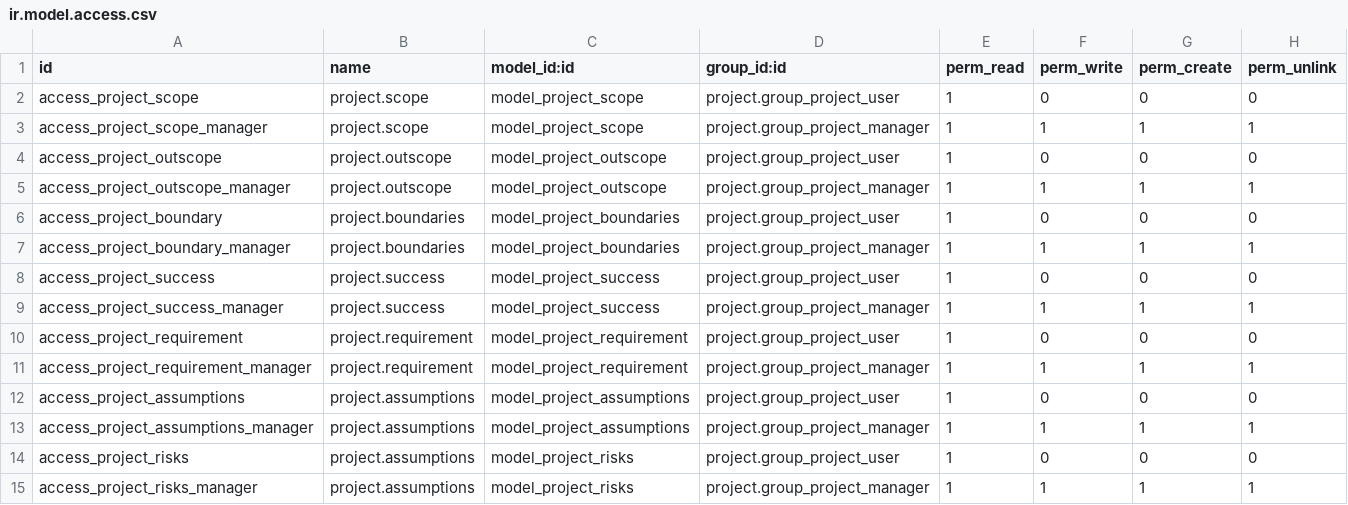
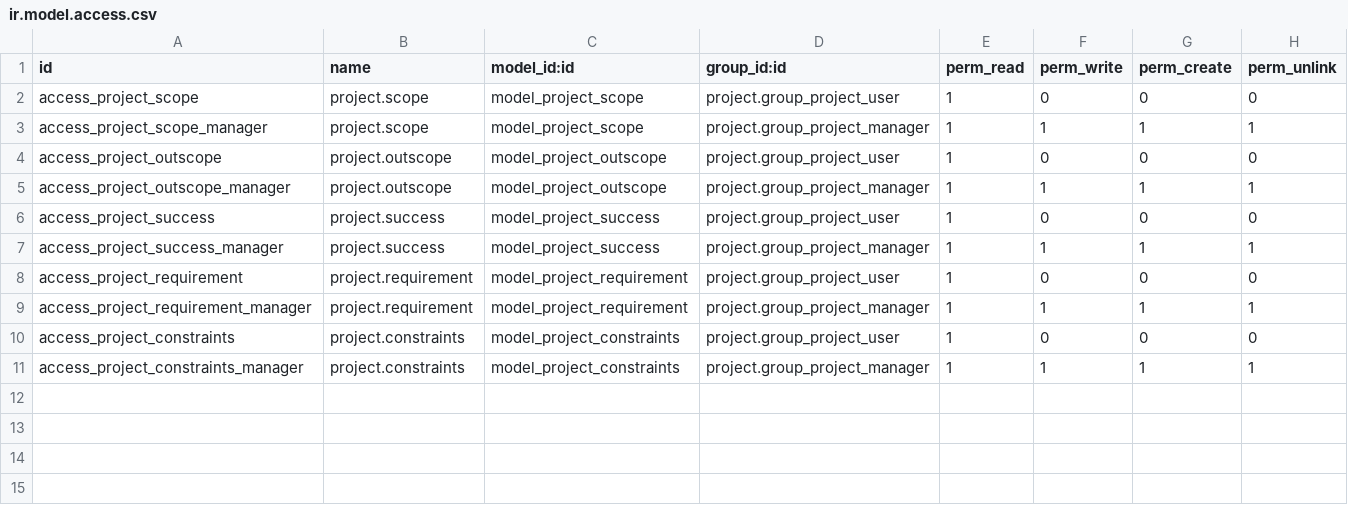
Before and after one commit to prisehub/pmis, a CSV file: project_charter/security/ir.model.access.csv, drawn as a sheet.

```diff
--- a/project_charter/security/ir.model.access.csv
+++ b/project_charter/security/ir.model.access.csv
@@ -5,4 +5,2 @@ access_project_outscope,project.outscope,model_project_outscope,project.group_pr
 access_project_outscope_manager,project.outscope,model_project_outscope,project.group_project_manager,1,1,1,1
-access_project_boundary,project.boundaries,model_project_boundaries,project.group_project_user,1,0,0,0
-access_project_boundary_manager,project.boundaries,model_project_boundaries,project.group_project_manager,1,1,1,1
 access_project_success,project.success,model_project_success,project.group_project_user,1,0,0,0
@@ -11,5 +9,3 @@ access_project_requirement,project.requirement,model_project_requirement,project
 access_project_requirement_manager,project.requirement,model_project_requirement,project.group_project_manager,1,1,1,1
-access_project_assumptions,project.assumptions,model_project_assumptions,project.group_project_user,1,0,0,0
-access_project_assumptions_manager,project.assumptions,model_project_assumptions,project.group_project_manager,1,1,1,1
-access_project_risks,project.assumptions,model_project_risks,project.group_project_user,1,0,0,0
-access_project_risks_manager,project.assumptions,model_project_risks,project.group_project_manager,1,1,1,1
+access_project_constraints,project.constraints,model_project_constraints,project.group_project_user,1,0,0,0
+access_project_constraints_manager,project.constraints,model_project_constraints,project.group_project_manager,1,1,1,1
```
Also changed, not shown: 3 other files.
